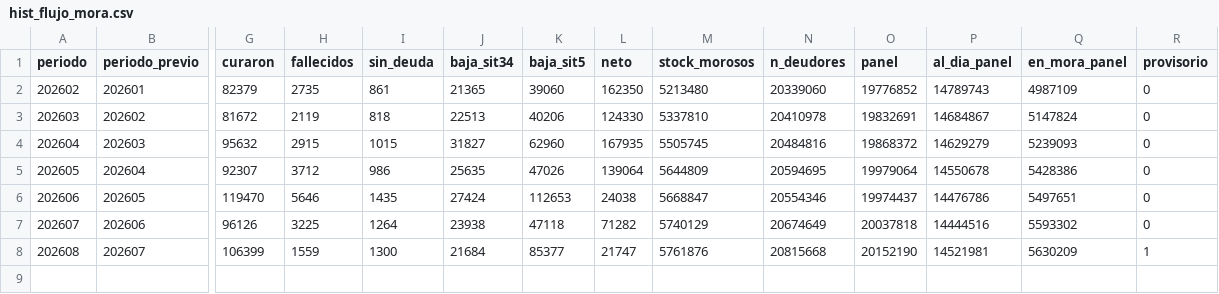
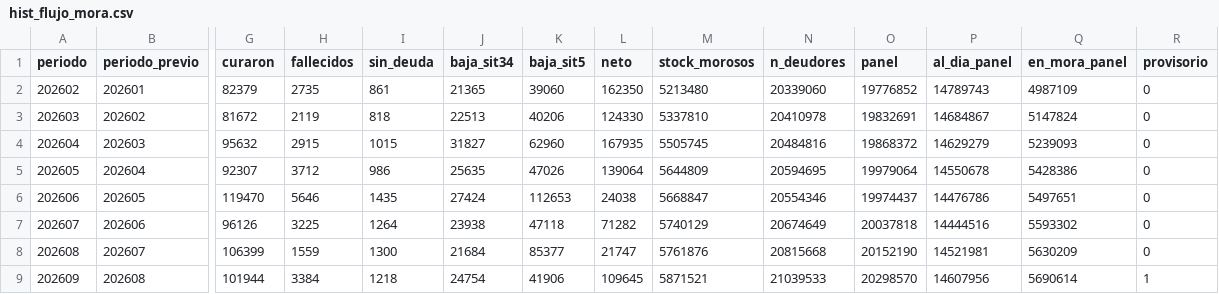
Before and after one commit to Capsula12/TABLERO_DEUDAS, a CSV file: historico/hist_flujo_mora.csv, drawn as a sheet; only a part is shown, gaps mark what is left out; rows hold the shown columns only; the diff names each change by its address in the sheet, - before the commit and + after, or states it on an @@ line.

```diff
--- a/historico/hist_flujo_mora.csv
+++ b/historico/hist_flujo_mora.csv
-R8 (provisorio): 1
+R8 (provisorio): 0
+row 9: 202609 | 202608 | 101944 | 3384 | 1218 | 24754 | 41906 | 109645 | 5871521 | 21039533 | 20298570 | 14607956 | 5690614 | 1
```
Also changed, not shown: historico/hist_totales_mes.csv, historico/ipc.csv, 11 other files.
